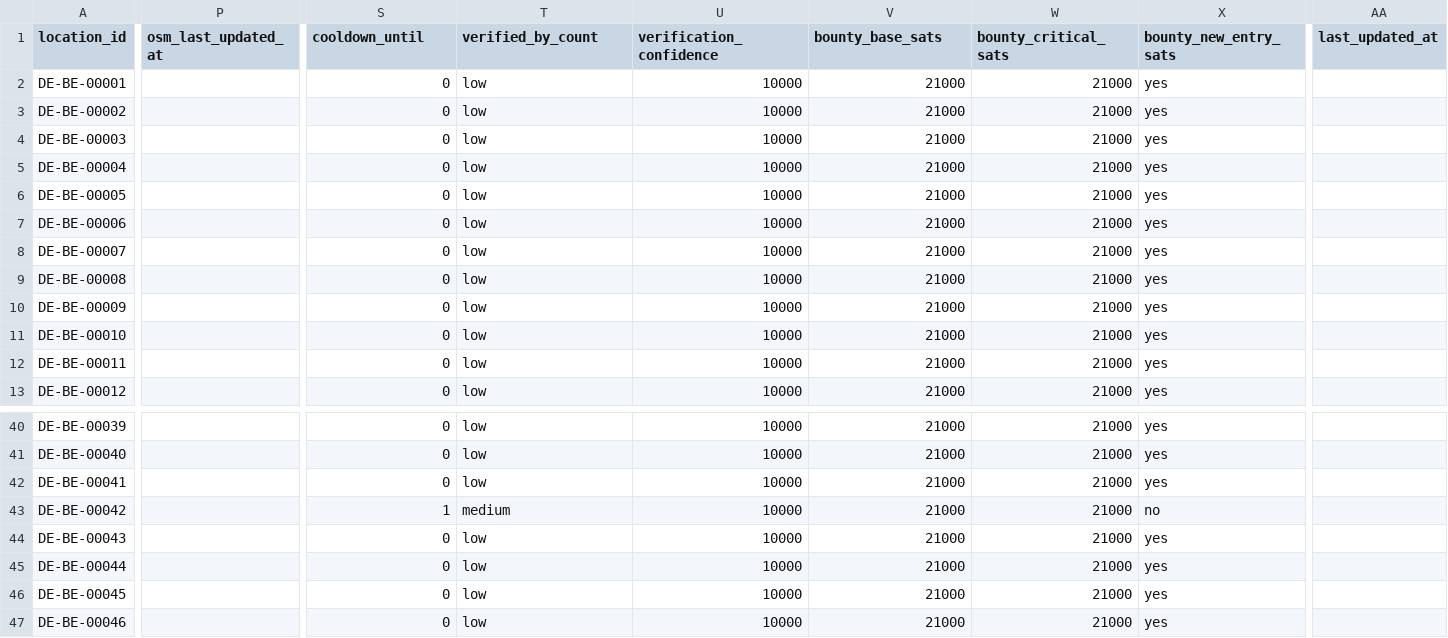
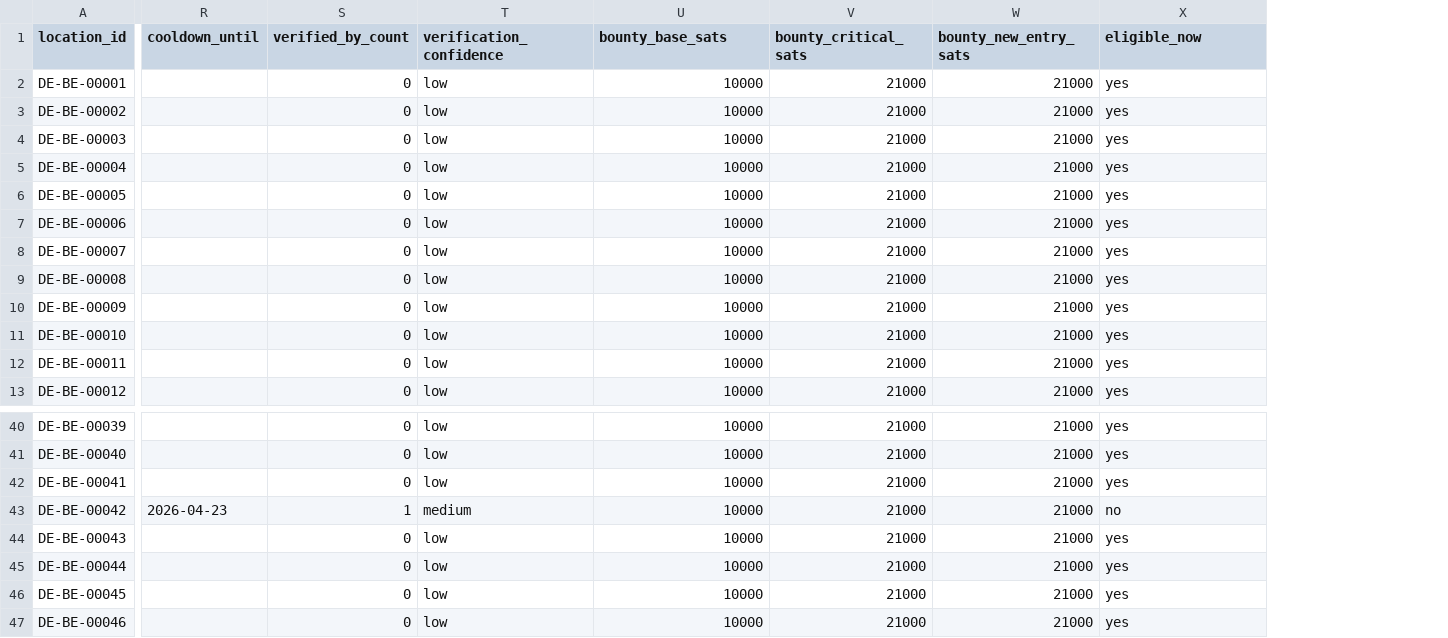
Before and after one commit to arbadacarbaYK/sats4duesseldorf, a CSV file: data/locations.csv, drawn as a sheet; only a part is shown, gaps mark what is left out; removed rows and columns are numbered as before the commit, all else as after; the diff covers the shown part only; the diff names each change by its address in the sheet, - before the commit and + after, or states it on an @@ line.

Commit message:
Update locations.csv

```diff
--- a/data/locations.csv
+++ b/data/locations.csv
-column P (osm_last_updated_at), empty
+column R (cooldown_until), row 43: 2026-04-23
-column AA (last_updated_at), empty
-S1: cooldown_until
+S1: verified_by_count
-T1: verified_by_count
+T1: verification_confidence
-U1: verification_confidence
+U1: bounty_base_sats
-V1: bounty_base_sats
+V1: bounty_critical_sats
-W1: bounty_critical_sats
+W1: bounty_new_entry_sats
-X1: bounty_new_entry_sats
+X1: eligible_now
```
Also changed, not shown: 4 edited cells elsewhere in this file.
